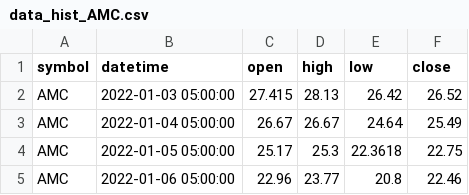
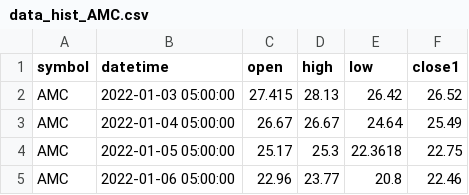
Before and after one commit to Jorge-Pinto-G95/Data_Insider, a CSV file: data_hist_AMC.csv, drawn as a sheet; only a part is shown.

Commit message:
test

```diff
--- a/data_hist_AMC.csv
+++ b/data_hist_AMC.csv
@@ -1,2 +1,2 @@
-symbol,datetime,open,high,low,close
+symbol,datetime,open,high,low,close1
 AMC,2022-01-03 05:00:00,27.415,28.13,26.42,26.52
```
